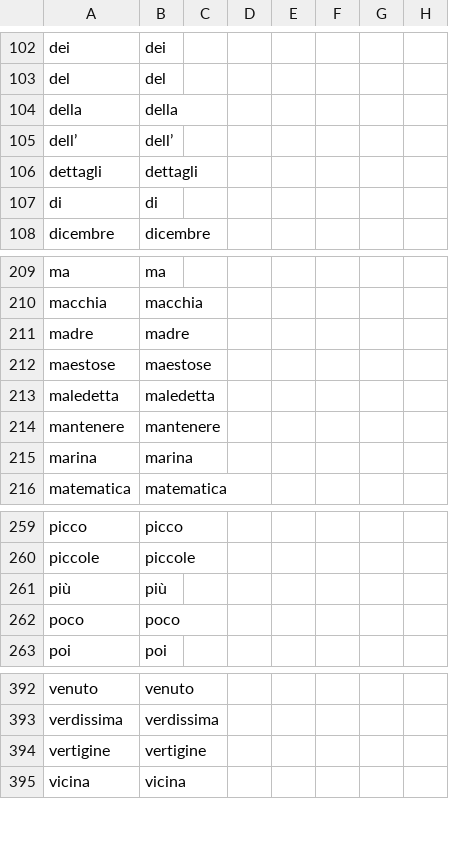
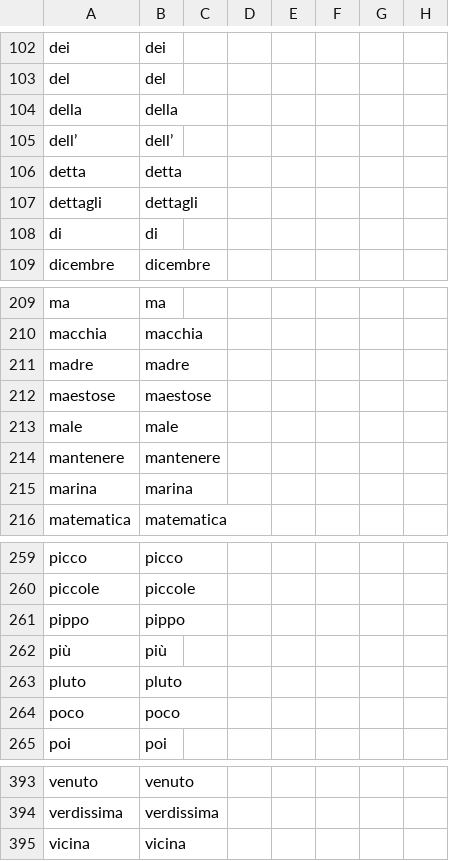
Before and after one commit to gmaterni/ULA, a CSV file: tmp/lc01.form1.csv, drawn as a sheet; only a part is shown, gaps mark what is left out; removed rows and columns are numbered as before the commit, all else as after; the diff covers the shown part only; the diff names each change by its address in the sheet, - before the commit and + after, or states it on an @@ line.

```diff
--- a/tmp/lc01.form1.csv
+++ b/tmp/lc01.form1.csv
+row 106: detta | detta
-row 213: maledetta | maledetta
+row 213: male | male
+row 261: pippo | pippo
+row 263: pluto | pluto
-row 394: vertigine | vertigine
```
Also changed, not shown: 6 added rows, 8 removed rows and 42 edited cells elsewhere in this file, tmp/lc01.token1.csv, 10 other files.
